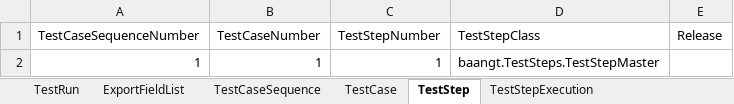
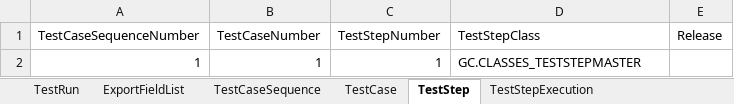
Before and after one commit to Athos1972/baangt, an Excel workbook: DropsTestRunDefinition.xlsx, sheet TestStep, drawn as a sheet; values as stored, in another font and other column widths than the file's, no borders; the diff names each change by its address in the sheet, - before the commit and + after, or states it on an @@ line.

```diff
--- a/DropsTestRunDefinition.xlsx (sheet TestStep)
+++ b/DropsTestRunDefinition.xlsx (sheet TestStep)
-D2 (TestStepClass): baangt.TestSteps.TestStepMaster
+D2 (TestStepClass): GC.CLASSES_TESTSTEPMASTER
```
Also changed, not shown: 2 other files.
